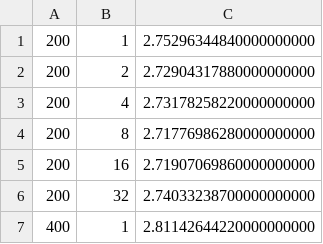
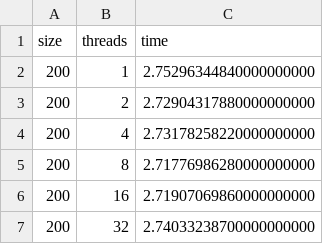
Before and after one commit to lucapernice/HPC, a CSV file: omp_weak_scaling_results.csv, drawn as a sheet; only a part is shown; the shorter side is filled out with more unchanged rows; the diff names each change by its address in the sheet, - before the commit and + after, or states it on an @@ line.

Commit message:
added header

```diff
--- a/omp_weak_scaling_results.csv
+++ b/omp_weak_scaling_results.csv
+row 1: size | threads | time
```
